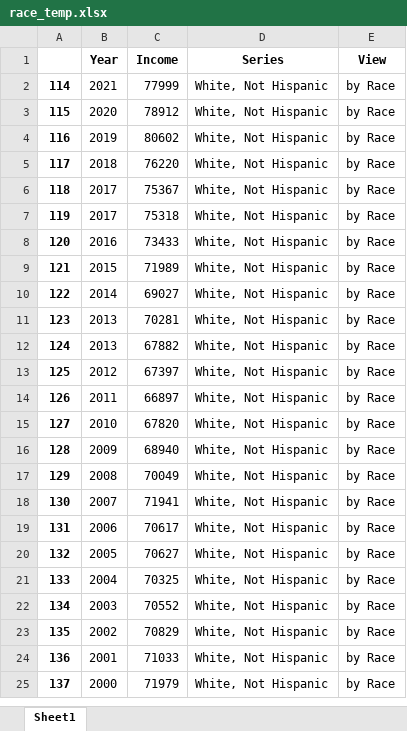
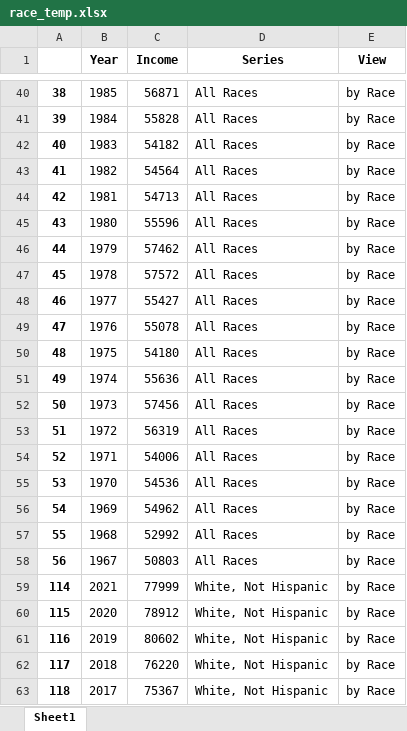
Before and after one commit to RDeconomist/data, an Excel workbook: e4e3/Notebooks/race_temp.xlsx, sheet Sheet1, drawn as a sheet; only a part is shown, gaps mark what is left out; the shorter side is filled out with more unchanged rows; values as stored, in another font and other column widths than the file's, no borders; the diff covers the shown part only; the diff names each change by its address in the sheet, - before the commit and + after, or states it on an @@ line.

```diff
--- a/e4e3/Notebooks/race_temp.xlsx (sheet Sheet1)
+++ b/e4e3/Notebooks/race_temp.xlsx (sheet Sheet1)
+row 40: 38 | 1985 | 56871 | All Races | by Race
+row 41: 39 | 1984 | 55828 | All Races | by Race
+row 42: 40 | 1983 | 54182 | All Races | by Race
+row 43: 41 | 1982 | 54564 | All Races | by Race
+row 44: 42 | 1981 | 54713 | All Races | by Race
+row 45: 43 | 1980 | 55596 | All Races | by Race
+row 46: 44 | 1979 | 57462 | All Races | by Race
+row 47: 45 | 1978 | 57572 | All Races | by Race
+row 48: 46 | 1977 | 55427 | All Races | by Race
+row 49: 47 | 1976 | 55078 | All Races | by Race
+row 50: 48 | 1975 | 54180 | All Races | by Race
+row 51: 49 | 1974 | 55636 | All Races | by Race
+row 52: 50 | 1973 | 57456 | All Races | by Race
+row 53: 51 | 1972 | 56319 | All Races | by Race
+row 54: 52 | 1971 | 54006 | All Races | by Race
+row 55: 53 | 1970 | 54536 | All Races | by Race
+row 56: 54 | 1969 | 54962 | All Races | by Race
+row 57: 55 | 1968 | 52992 | All Races | by Race
+row 58: 56 | 1967 | 50803 | All Races | by Race
```
Also changed, not shown: 95 added rows, 22 edited cells and row numbers in column A elsewhere in this sheet, e4e3/Notebooks/us_incomes_pctile_race_region.xlsx, 2 other files.
